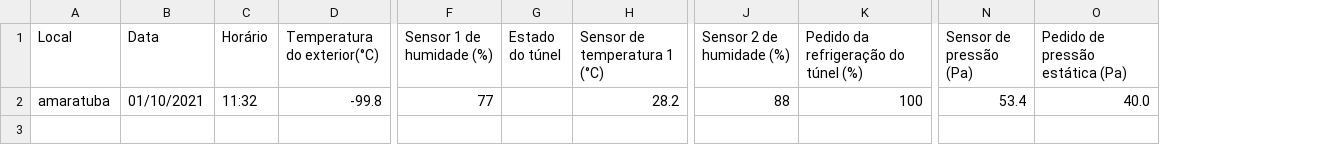
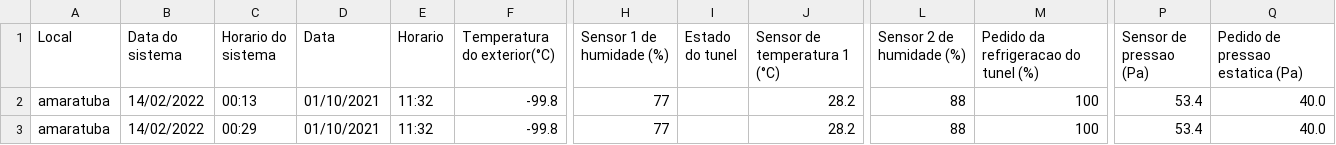
Before and after one commit to deivisongithub/OCR_for_numbers, a CSV file: Projeto_guaraves.csv, drawn as a sheet; only a part is shown, gaps mark what is left out; removed rows and columns are numbered as before the commit, all else as after; rows hold the shown columns only; the diff names each change by its address in the sheet, - before the commit and + after, or states it on an @@ line.

```diff
--- a/Projeto_guaraves.csv
+++ b/Projeto_guaraves.csv
+column B (Data do sistema), row 3: 14/02/2022
+column C (Horario do sistema), row 3: 00:29
-column G (Estado do túnel), empty
+column I (Estado do tunel), empty
-E1: Horário
+E1: Horario
-M1: Pedido da refrigeração do túnel (%)
+M1: Pedido da refrigeracao do tunel (%)
-P1: Sensor de pressão (Pa)
+P1: Sensor de pressao (Pa)
-Q1: Pedido de pressão estática (Pa)
+Q1: Pedido de pressao estatica (Pa)
+row 2: amaratuba | 14/02/2022 | 00:13 | 01/10/2021 | 11:32 | -99.8 | 77 |  | 28.2 | 88 | 100 | 53.4 | 40.0
```
Also changed, not shown: 6 other files.
